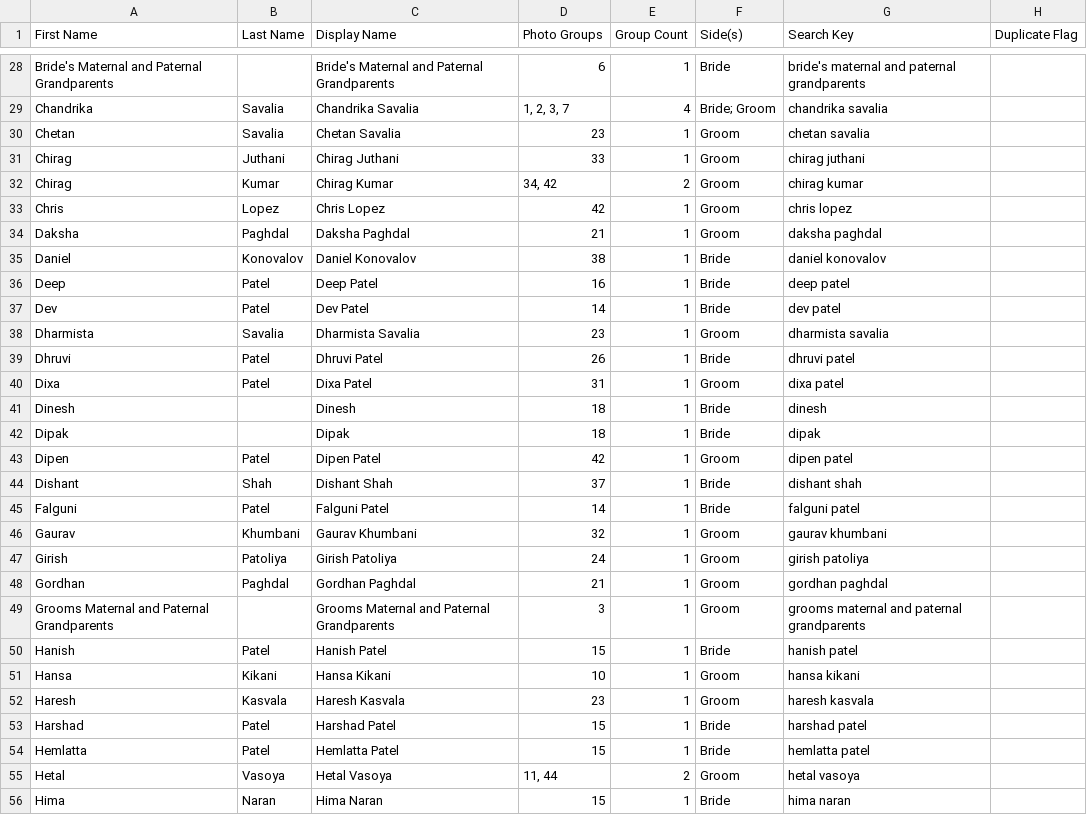
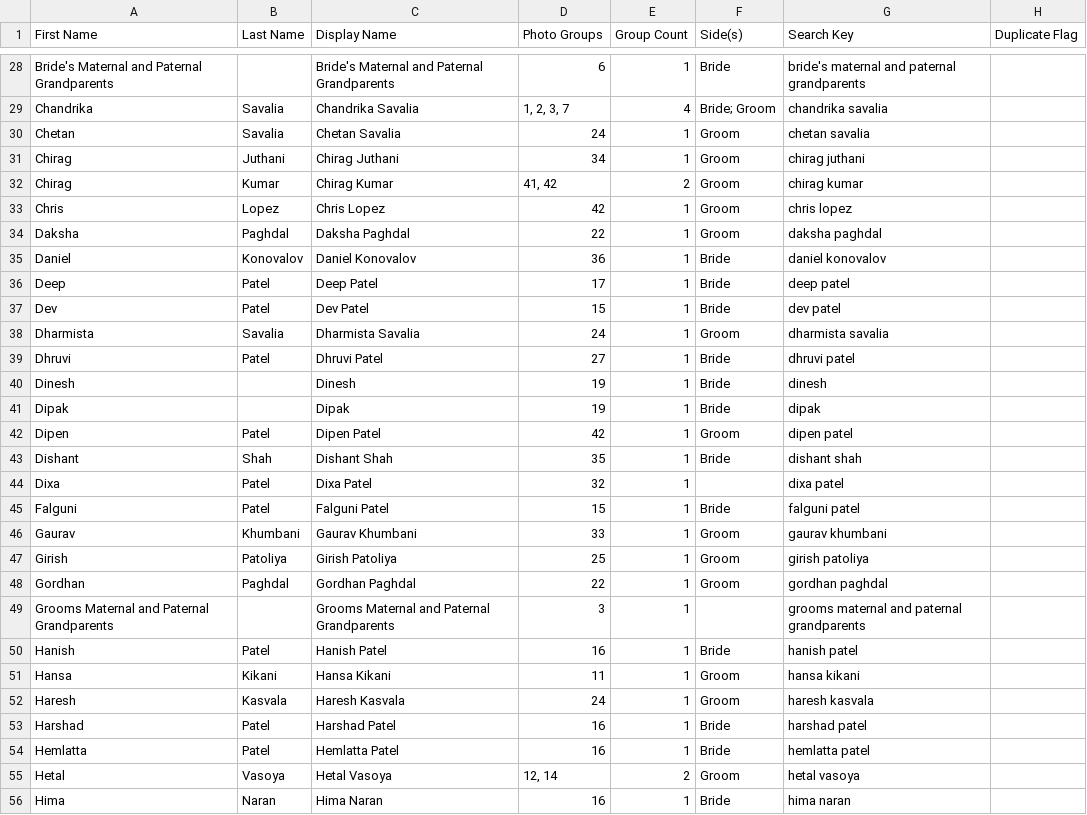
Before and after one commit to DSavalia24/HetalDarshak_Wedding_PhotoGroups, a CSV file: guests.csv, drawn as a sheet; only a part is shown, gaps mark what is left out; the diff covers the shown part only.

```diff
--- a/guests.csv
+++ b/guests.csv
@@ -29,28 +29,28 @@ Bride's Maternal and Paternal Grandparents,,Bride's Maternal and Paternal Grandp
 Chandrika,Savalia,Chandrika Savalia,"1, 2, 3, 7",4,Bride; Groom,chandrika savalia,
-Chetan,Savalia,Chetan Savalia,23,1,Groom,chetan savalia,
-Chirag,Juthani,Chirag Juthani,33,1,Groom,chirag juthani,
-Chirag,Kumar,Chirag Kumar,"34, 42",2,Groom,chirag kumar,
+Chetan,Savalia,Chetan Savalia,24,1,Groom,chetan savalia,
+Chirag,Juthani,Chirag Juthani,34,1,Groom,chirag juthani,
+Chirag,Kumar,Chirag Kumar,"41, 42",2,Groom,chirag kumar,
 Chris,Lopez,Chris Lopez,42,1,Groom,chris lopez,
-Daksha,Paghdal,Daksha Paghdal,21,1,Groom,daksha paghdal,
-Daniel,Konovalov,Daniel Konovalov,38,1,Bride,daniel konovalov,
-Deep,Patel,Deep Patel,16,1,Bride,deep patel,
-Dev,Patel,Dev Patel,14,1,Bride,dev patel,
-Dharmista,Savalia,Dharmista Savalia,23,1,Groom,dharmista savalia,
-Dhruvi,Patel,Dhruvi Patel,26,1,Bride,dhruvi patel,
-Dixa,Patel,Dixa Patel,31,1,Groom,dixa patel,
-Dinesh,,Dinesh,18,1,Bride,dinesh,
-Dipak,,Dipak,18,1,Bride,dipak,
+Daksha,Paghdal,Daksha Paghdal,22,1,Groom,daksha paghdal,
+Daniel,Konovalov,Daniel Konovalov,36,1,Bride,daniel konovalov,
+Deep,Patel,Deep Patel,17,1,Bride,deep patel,
+Dev,Patel,Dev Patel,15,1,Bride,dev patel,
+Dharmista,Savalia,Dharmista Savalia,24,1,Groom,dharmista savalia,
+Dhruvi,Patel,Dhruvi Patel,27,1,Bride,dhruvi patel,
+Dinesh,,Dinesh,19,1,Bride,dinesh,
+Dipak,,Dipak,19,1,Bride,dipak,
 Dipen,Patel,Dipen Patel,42,1,Groom,dipen patel,
-Dishant,Shah,Dishant Shah,37,1,Bride,dishant shah,
-Falguni,Patel,Falguni Patel,14,1,Bride,falguni patel,
-Gaurav,Khumbani,Gaurav Khumbani,32,1,Groom,gaurav khumbani,
-Girish,Patoliya,Girish Patoliya,24,1,Groom,girish patoliya,
-Gordhan,Paghdal,Gordhan Paghdal,21,1,Groom,gordhan paghdal,
-Grooms Maternal and Paternal Grandparents,,Grooms Maternal and Paternal Grandparents,3,1,Groom,grooms maternal and paternal grandparents,
-Hanish,Patel,Hanish Patel,15,1,Bride,hanish patel,
-Hansa,Kikani,Hansa Kikani,10,1,Groom,hansa kikani,
-Haresh,Kasvala,Haresh Kasvala,23,1,Groom,haresh kasvala,
-Harshad,Patel,Harshad Patel,15,1,Bride,harshad patel,
-Hemlatta,Patel,Hemlatta Patel,15,1,Bride,hemlatta patel,
-Hetal,Vasoya,Hetal Vasoya,"11, 44",2,Groom,hetal vasoya,
-Hima,Naran,Hima Naran,15,1,Bride,hima naran,
+Dishant,Shah,Dishant Shah,35,1,Bride,dishant shah,
+Dixa,Patel,Dixa Patel,32,1,,dixa patel,
+Falguni,Patel,Falguni Patel,15,1,Bride,falguni patel,
+Gaurav,Khumbani,Gaurav Khumbani,33,1,Groom,gaurav khumbani,
+Girish,Patoliya,Girish Patoliya,25,1,Groom,girish patoliya,
+Gordhan,Paghdal,Gordhan Paghdal,22,1,Groom,gordhan paghdal,
+Grooms Maternal and Paternal Grandparents,,Grooms Maternal and Paternal Grandparents,3,1,,grooms maternal and paternal grandparents,
+Hanish,Patel,Hanish Patel,16,1,Bride,hanish patel,
+Hansa,Kikani,Hansa Kikani,11,1,Groom,hansa kikani,
+Haresh,Kasvala,Haresh Kasvala,24,1,Groom,haresh kasvala,
+Harshad,Patel,Harshad Patel,16,1,Bride,harshad patel,
+Hemlatta,Patel,Hemlatta Patel,16,1,Bride,hemlatta patel,
+Hetal,Vasoya,Hetal Vasoya,"12, 14",2,Groom,hetal vasoya,
+Hima,Naran,Hima Naran,16,1,Bride,hima naran,
```
Also changed, not shown: 1 removed row and 116 edited cells elsewhere in this file.
